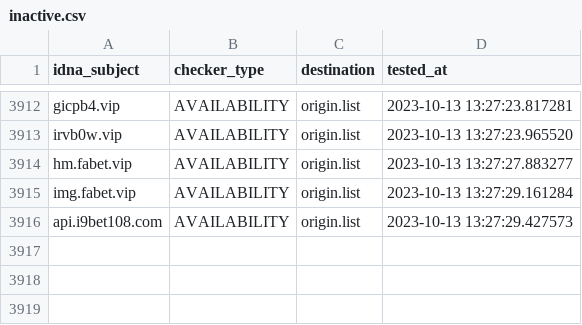
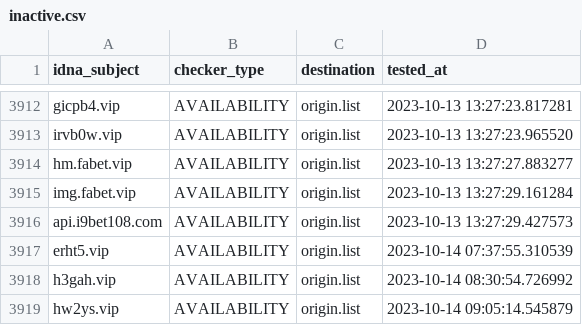
Before and after one commit to bigdargon/hostsVN-gambling-02-dead-hosts, a CSV file: .pyfunceble/inactive.csv, drawn as a sheet; only a part is shown, gaps mark what is left out.

```diff
--- a/.pyfunceble/inactive.csv
+++ b/.pyfunceble/inactive.csv
@@ -3916 +3916,4 @@ img.fabet.vip,AVAILABILITY,origin.list,2023-10-13 13:27:29.161284
 api.i9bet108.com,AVAILABILITY,origin.list,2023-10-13 13:27:29.427573
+erht5.vip,AVAILABILITY,origin.list,2023-10-14 07:37:55.310539
+h3gah.vip,AVAILABILITY,origin.list,2023-10-14 08:30:54.726992
+hw2ys.vip,AVAILABILITY,origin.list,2023-10-14 09:05:14.545879
```
Also changed, not shown: 18 other files.
